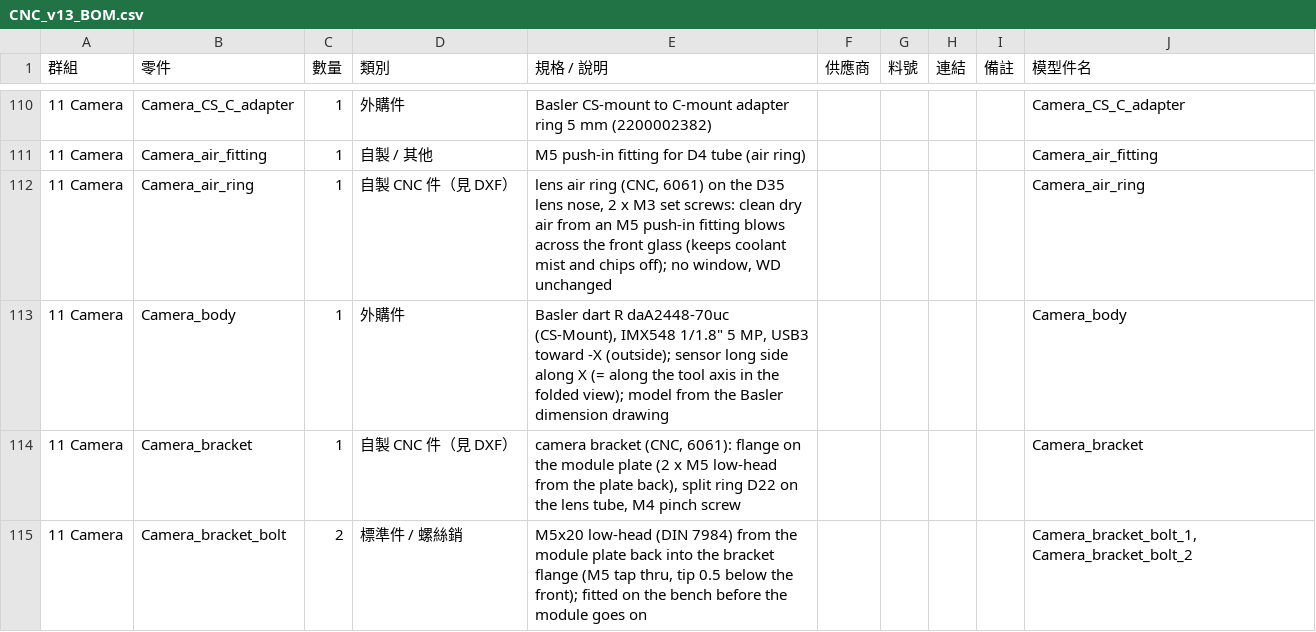
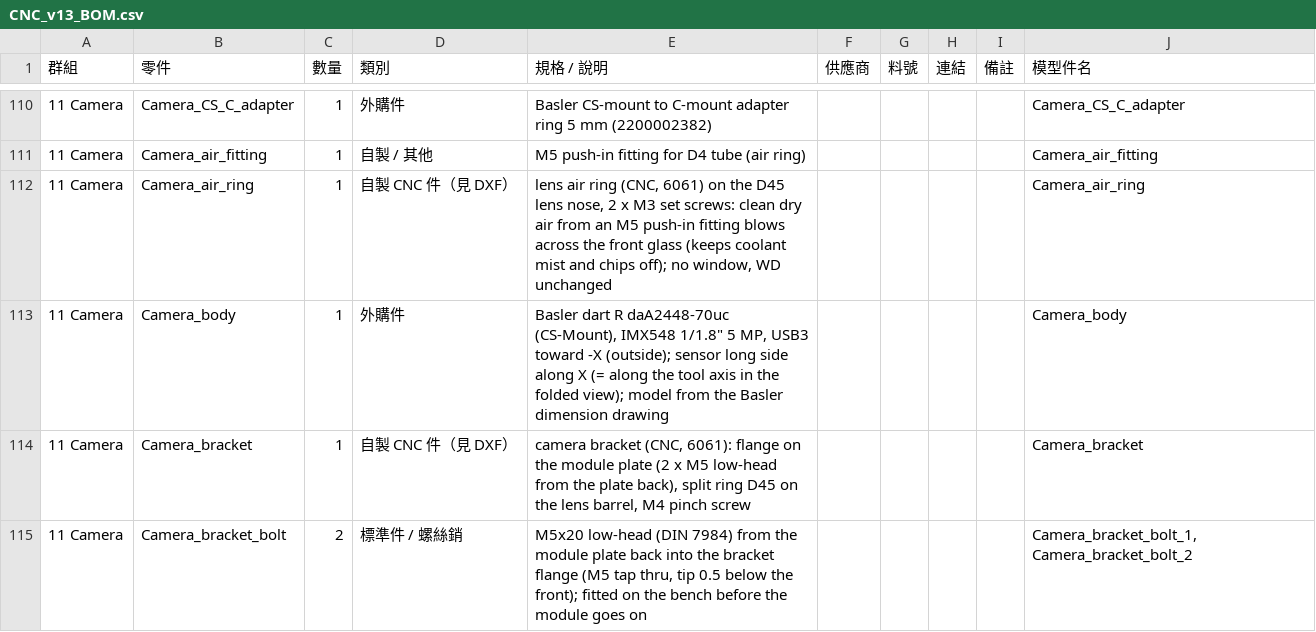
Before and after one commit to arco651749/CNC-DESIGN, a CSV file: output/v13/CNC_v13_BOM.csv, drawn as a sheet; only a part is shown, gaps mark what is left out; the diff covers the shown part only.

```diff
--- a/output/v13/CNC_v13_BOM.csv
+++ b/output/v13/CNC_v13_BOM.csv
@@ -111,5 +111,5 @@
 11 Camera,Camera_air_fitting,1,自製 / 其他,M5 push-in fitting for D4 tube (air ring),,,,,Camera_air_fitting
-11 Camera,Camera_air_ring,1,自製 CNC 件（見 DXF）,"lens air ring (CNC, 6061) on the D35 lens nose, 2 x M3 set screws: clean dry air from an M5 push-in fitting blows across the front glass (keeps coolant mist and chips off); no window, WD unchanged",,,,,Camera_air_ring
+11 Camera,Camera_air_ring,1,自製 CNC 件（見 DXF）,"lens air ring (CNC, 6061) on the D45 lens nose, 2 x M3 set screws: clean dry air from an M5 push-in fitting blows across the front glass (keeps coolant mist and chips off); no window, WD unchanged",,,,,Camera_air_ring
 11 Camera,Camera_body,1,外購件,"Basler dart R daA2448-70uc (CS-Mount), IMX548 1/1.8"" 5 MP, USB3 toward -X (outside); sensor long side along X (= along the tool axis in the folded view); model from the Basler dimension drawing",,,,,Camera_body
-11 Camera,Camera_bracket,1,自製 CNC 件（見 DXF）,"camera bracket (CNC, 6061): flange on the module plate (2 x M5 low-head from the plate back), split ring D22 on the lens tube, M4 pinch screw",,,,,Camera_bracket
+11 Camera,Camera_bracket,1,自製 CNC 件（見 DXF）,"camera bracket (CNC, 6061): flange on the module plate (2 x M5 low-head from the plate back), split ring D45 on the lens barrel, M4 pinch screw",,,,,Camera_bracket
 11 Camera,Camera_bracket_bolt,2,標準件 / 螺絲銷,"M5x20 low-head (DIN 7984) from the module plate back into the bracket flange (M5 tap thru, tip 0.5 below the front); fitted on the bench before the module goes on",,,,,"Camera_bracket_bolt_1, Camera_bracket_bolt_2"
```
Also changed, not shown: 6 edited cells elsewhere in this file, 42 other files.
